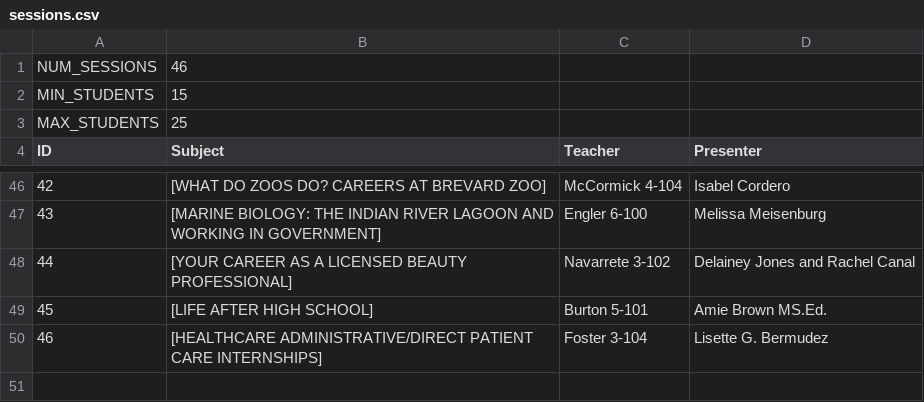
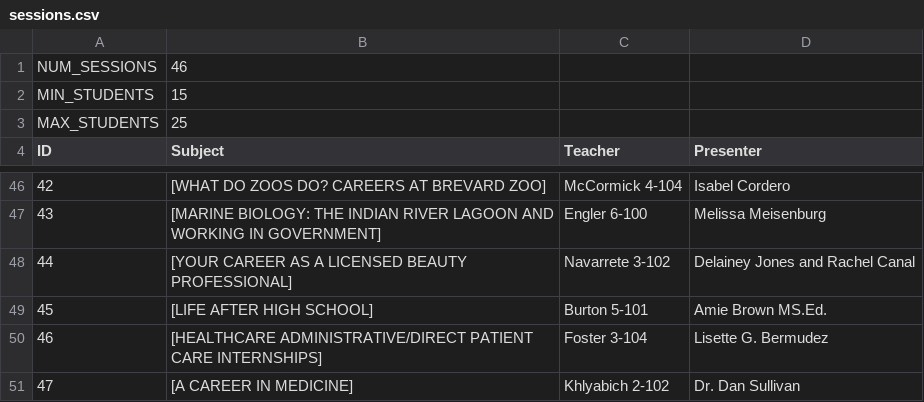
Before and after one commit to westshorecsclub/WildcatCSClub, a CSV file: career_day/real_data/sessions.csv, drawn as a sheet; only a part is shown, gaps mark what is left out; the diff names each change by its address in the sheet, - before the commit and + after, or states it on an @@ line.

Commit message:
Added in missing session

```diff
--- a/career_day/real_data/sessions.csv
+++ b/career_day/real_data/sessions.csv
+row 51: 47 | [A CAREER IN MEDICINE] | Khlyabich 2-102 | Dr. Dan Sullivan
```
